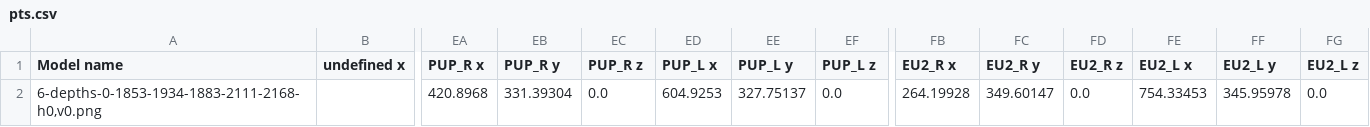
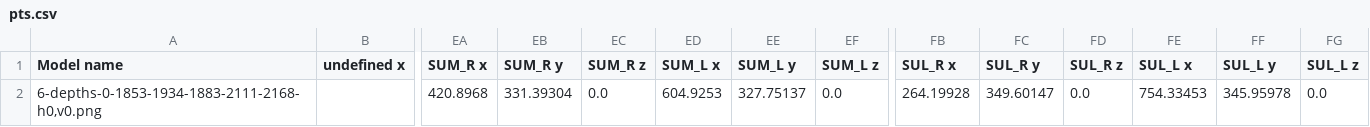
Before and after one commit to Fidentis/Analyst, a CSV file: models/resources/depth_models/0-1853-1934-1883-2111-2168/pts.csv, drawn as a sheet; only a part is shown, gaps mark what is left out; the diff names each change by its address in the sheet, - before the commit and + after, or states it on an @@ line.

```diff
--- a/models/resources/depth_models/0-1853-1934-1883-2111-2168/pts.csv
+++ b/models/resources/depth_models/0-1853-1934-1883-2111-2168/pts.csv
-EA1: PUP_R x
+EA1: SUM_R x
-EB1: PUP_R y
+EB1: SUM_R y
-EC1: PUP_R z
+EC1: SUM_R z
-ED1: PUP_L x
+ED1: SUM_L x
-EE1: PUP_L y
+EE1: SUM_L y
-EF1: PUP_L z
+EF1: SUM_L z
-FB1: EU2_R x
+FB1: SUL_R x
-FC1: EU2_R y
+FC1: SUL_R y
-FD1: EU2_R z
+FD1: SUL_R z
-FE1: EU2_L x
+FE1: SUL_L x
-FF1: EU2_L y
+FF1: SUL_L y
-FG1: EU2_L z
+FG1: SUL_L z
```
Also changed, not shown: models/resources/depth_models/0-1918-2074-1965-2110-2073/pts.csv, models/resources/depth_models/0-1919-2113-2116/pts.csv, 45 other files.
